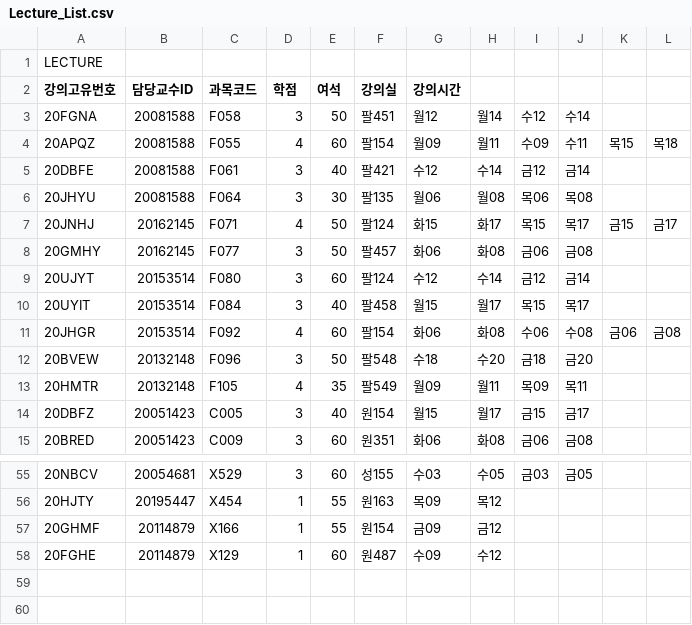
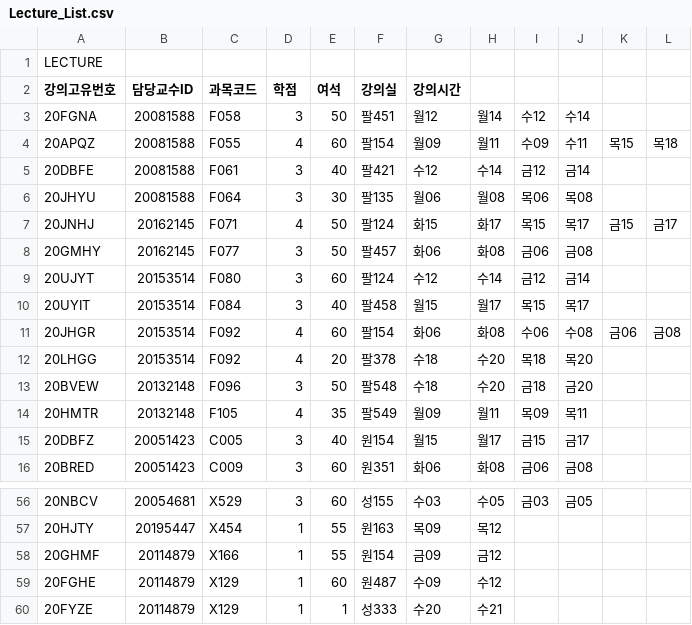
Before and after one commit to joshow/CourseEnrolment, a CSV file: resources/Lecture_List.csv, drawn as a sheet; only a part is shown, gaps mark what is left out; the diff names each change by its address in the sheet, - before the commit and + after, or states it on an @@ line.

```diff
--- a/resources/Lecture_List.csv
+++ b/resources/Lecture_List.csv
+row 12: 20LHGG | 20153514 | F092 | 4 | 20 | 팔378 | 수18 | 수20 | 목18 | 목20
+row 60: 20FYZE | 20114879 | X129 | 1 | 1 | 성333 | 수20 | 수21
```
Also changed, not shown: resources/Enrolment_Lecture_List.csv, 5 other files.
